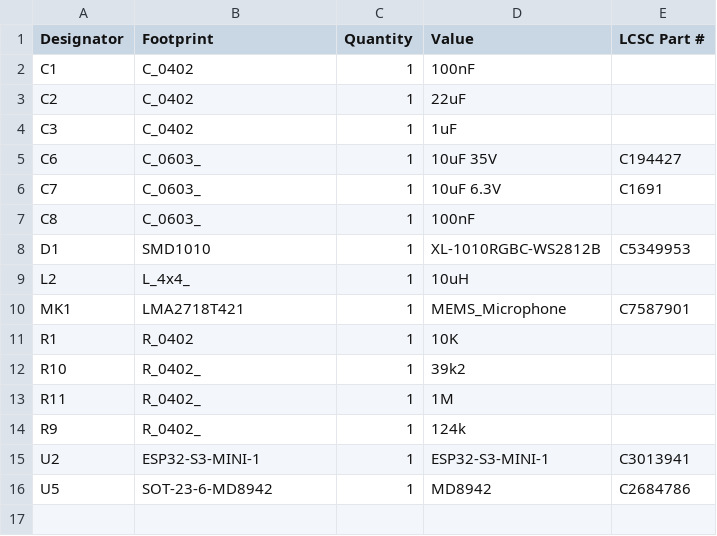
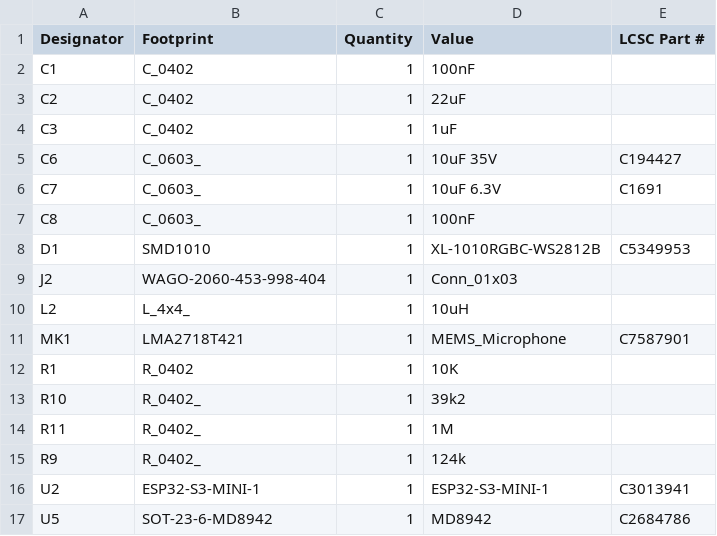
Before and after one commit to revk/ESP32-Generic, a CSV file: PCB/USBA/production/bom.csv, drawn as a sheet.

Commit message:
Tweak layout for WAGO on back

```diff
--- a/PCB/USBA/production/bom.csv
+++ b/PCB/USBA/production/bom.csv
@@ -8,2 +8,3 @@ C8,C_0603_,1,100nF,
 D1,SMD1010,1,XL-1010RGBC-WS2812B,C5349953
+J2,WAGO-2060-453-998-404,1,Conn_01x03,
 L2,L_4x4_,1,10uH,
```
Also changed, not shown: PCB/USBA/production/positions.csv, 6 other files.
